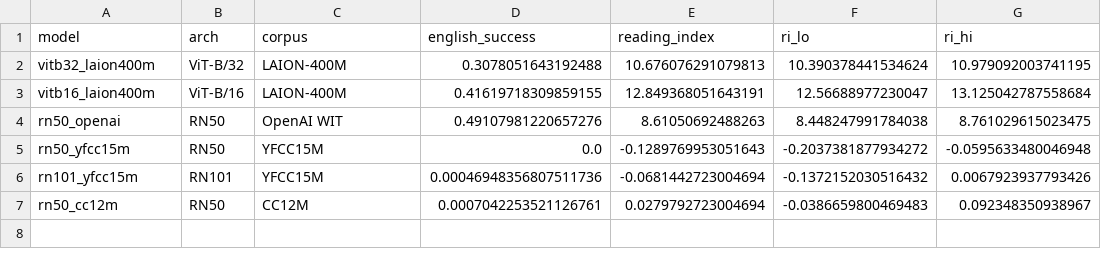
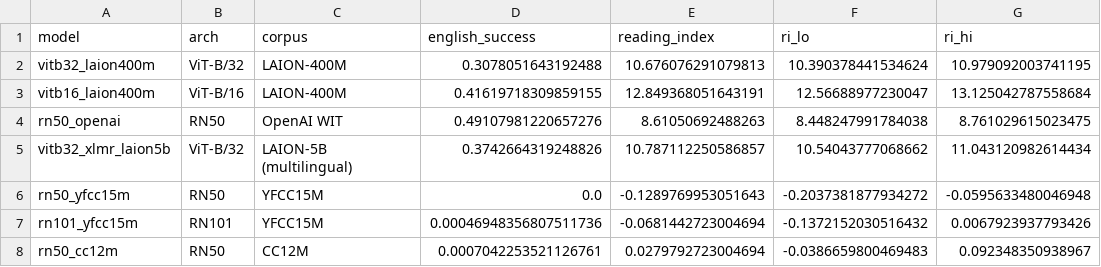
Before and after one commit to maikelleon/cross-lingual-typographic-attacks, a CSV file: outputs/data/fig3_reading.csv, drawn as a sheet.

```diff
--- a/outputs/data/fig3_reading.csv
+++ b/outputs/data/fig3_reading.csv
@@ -4,2 +4,3 @@ vitb16_laion400m,ViT-B/16,LAION-400M,0.41619718309859155,12.849368051643191,12.5
 rn50_openai,RN50,OpenAI WIT,0.49107981220657276,8.61050692488263,8.448247991784038,8.761029615023475
+vitb32_xlmr_laion5b,ViT-B/32,LAION-5B (multilingual),0.3742664319248826,10.787112250586857,10.54043777068662,11.043120982614434
 rn50_yfcc15m,RN50,YFCC15M,0.0,-0.1289769953051643,-0.2037381877934272,-0.0595633480046948
```
Also changed, not shown: outputs/data/fig4_similarity.csv, outputs/data/fig5_effects.csv, 18 other files.
